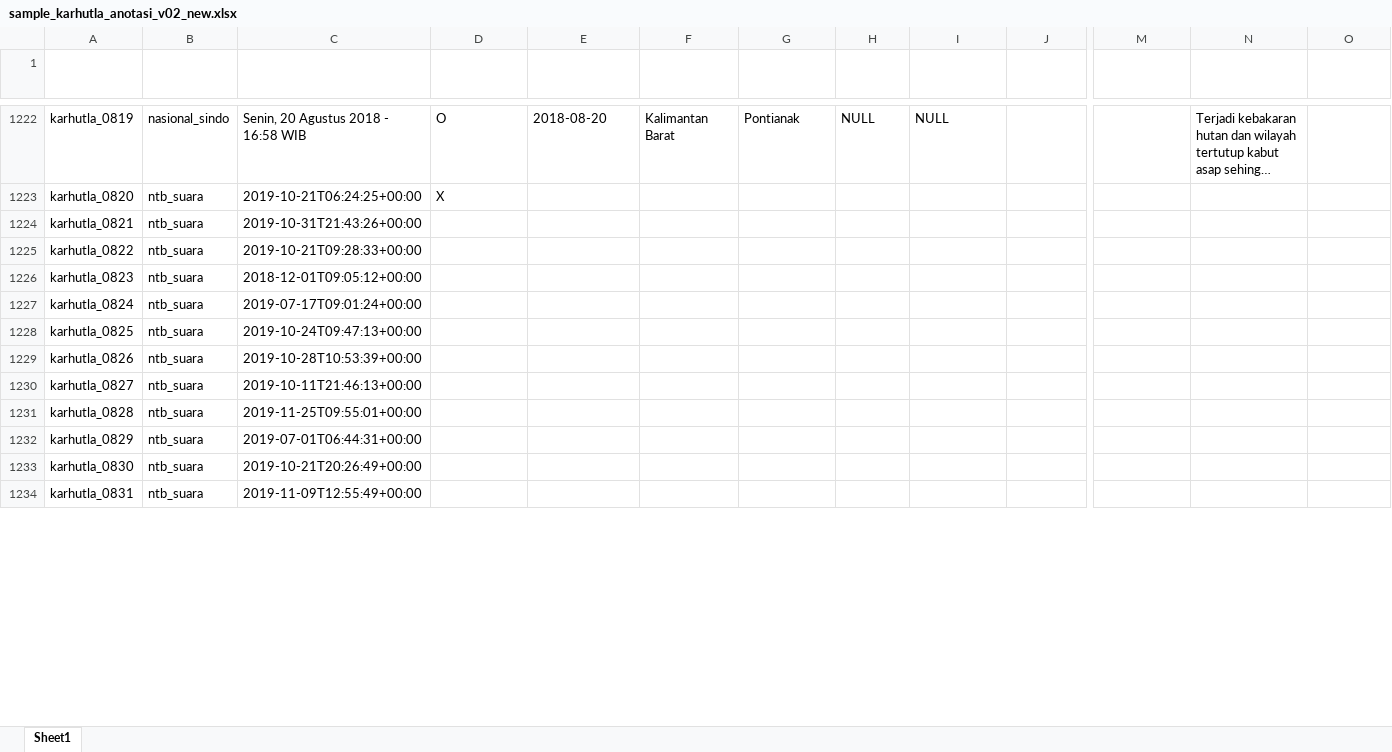
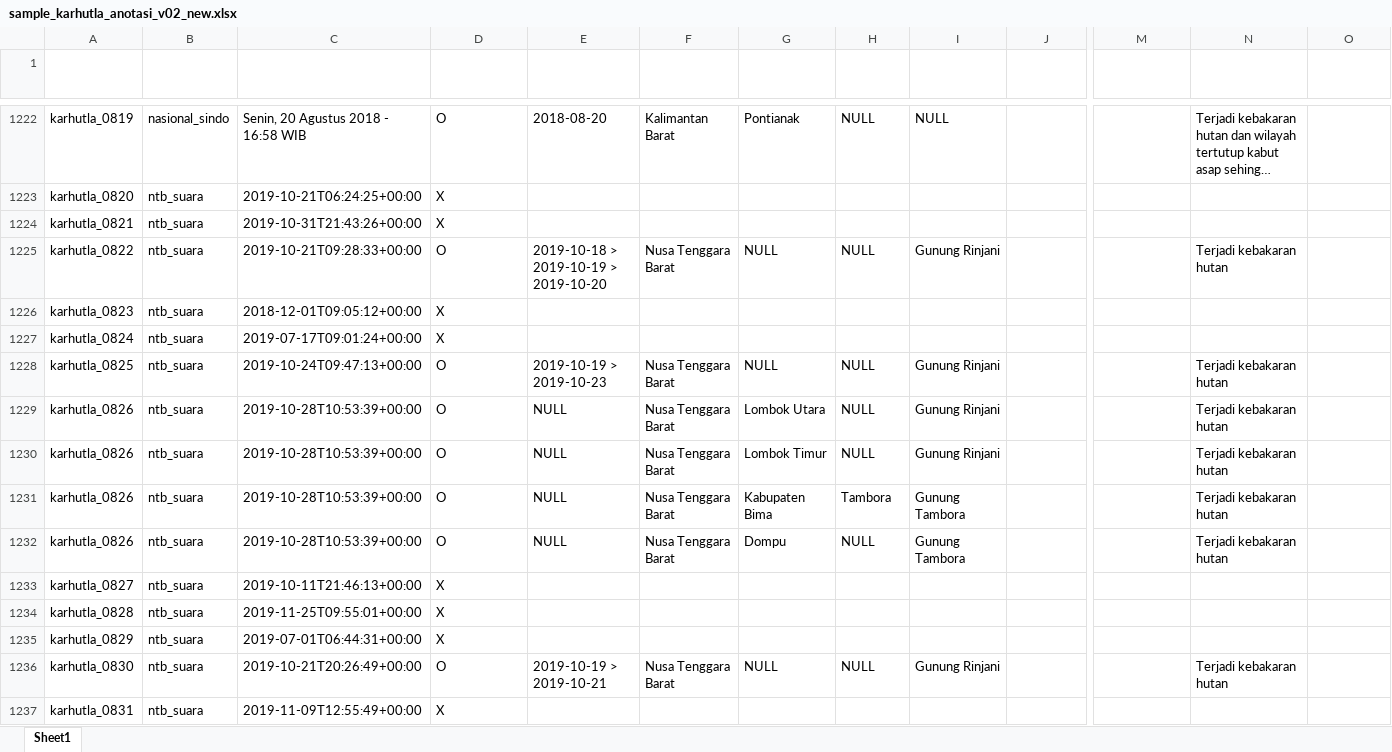
Before and after one commit to gusman/anotated_data, an Excel workbook: karhutla/v02/sample_karhutla_anotasi_v02_new.xlsx, sheet Sheet1, drawn as a sheet; only a part is shown, gaps mark what is left out; long unchanged cells end in …; values as stored, in another font and other column widths than the file's, no borders; table styles not drawn; addresses are those after the commit; rows hold the shown columns only; the diff covers the shown part only; the diff names each change by its address in the sheet, - before the commit and + after, or states it on an @@ line.

```diff
--- a/karhutla/v02/sample_karhutla_anotasi_v02_new.xlsx (sheet Sheet1)
+++ b/karhutla/v02/sample_karhutla_anotasi_v02_new.xlsx (sheet Sheet1)
-D1224 (Positif Bencana Alam): (empty)
+D1224 (Positif Bencana Alam): X
-D1225 (Positif Bencana Alam): (empty)
+D1225 (Positif Bencana Alam): O
-E1225 (Tanggal Kejadian): (empty)
+E1225 (Tanggal Kejadian): 2019-10-18 > 2019-10-19 > 2019-10-20
-F1225 (Lokasi ADM1): (empty)
+F1225 (Lokasi ADM1): Nusa Tenggara Barat
-G1225 (Lokasi ADM2): (empty)
+G1225 (Lokasi ADM2): NULL
-H1225 (Lokasi ADM3): (empty)
+H1225 (Lokasi ADM3): NULL
-I1225 (Lokasi Lainnya): (empty)
+I1225 (Lokasi Lainnya): Gunung Rinjani
-N1225 (Dampak Lainnya): (empty)
+N1225 (Dampak Lainnya): Terjadi kebakaran hutan
-D1226:D1227 (Positif Bencana Alam): (empty)
+D1226:D1227 (Positif Bencana Alam): X
-D1228:D1229 (Positif Bencana Alam): (empty)
+D1228:D1229 (Positif Bencana Alam): O
-E1228 (Tanggal Kejadian): (empty)
+E1228 (Tanggal Kejadian): 2019-10-19 > 2019-10-23
-F1228:F1229 (Lokasi ADM1): (empty)
+F1228:F1229 (Lokasi ADM1): Nusa Tenggara Barat
-G1228 (Lokasi ADM2): (empty)
+G1228 (Lokasi ADM2): NULL
-H1228:H1229 (Lokasi ADM3): (empty)
+H1228:H1229 (Lokasi ADM3): NULL
-I1228:I1229 (Lokasi Lainnya): (empty)
+I1228:I1229 (Lokasi Lainnya): Gunung Rinjani
-N1228:N1229 (Dampak Lainnya): (empty)
+N1228:N1229 (Dampak Lainnya): Terjadi kebakaran hutan
-E1229 (Tanggal Kejadian): (empty)
+E1229 (Tanggal Kejadian): NULL
-G1229 (Lokasi ADM2): (empty)
+G1229 (Lokasi ADM2): Lombok Utara
+row 1230: karhutla_0826 | ntb_suara | 2019-10-28T10:53:39+00:00 | O | NULL | Nusa Tenggara Barat | Lombok Timur | NULL | Gunung Rinjani |  |  | Terjadi kebakaran hutan
+row 1231: karhutla_0826 | ntb_suara | 2019-10-28T10:53:39+00:00 | O | NULL | Nusa Tenggara Barat | Kabupaten Bima | Tambora | Gunung Tambora |  |  | Terjadi kebakaran hutan
+row 1232: karhutla_0826 | ntb_suara | 2019-10-28T10:53:39+00:00 | O | NULL | Nusa Tenggara Barat | Dompu | NULL | Gunung Tambora |  |  | Terjadi kebakaran hutan
-D1233:D1235 (Positif Bencana Alam): (empty)
+D1233:D1235 (Positif Bencana Alam): X
-D1236 (Positif Bencana Alam): (empty)
+D1236 (Positif Bencana Alam): O
-E1236 (Tanggal Kejadian): (empty)
+E1236 (Tanggal Kejadian): 2019-10-19 > 2019-10-21
-F1236 (Lokasi ADM1): (empty)
+F1236 (Lokasi ADM1): Nusa Tenggara Barat
-G1236 (Lokasi ADM2): (empty)
+G1236 (Lokasi ADM2): NULL
-H1236 (Lokasi ADM3): (empty)
+H1236 (Lokasi ADM3): NULL
-I1236 (Lokasi Lainnya): (empty)
+I1236 (Lokasi Lainnya): Gunung Rinjani
-N1236 (Dampak Lainnya): (empty)
+N1236 (Dampak Lainnya): Terjadi kebakaran hutan
-D1237 (Positif Bencana Alam): (empty)
+D1237 (Positif Bencana Alam): X
```
Also changed, not shown: other rows of this sheet, 1 other file.
